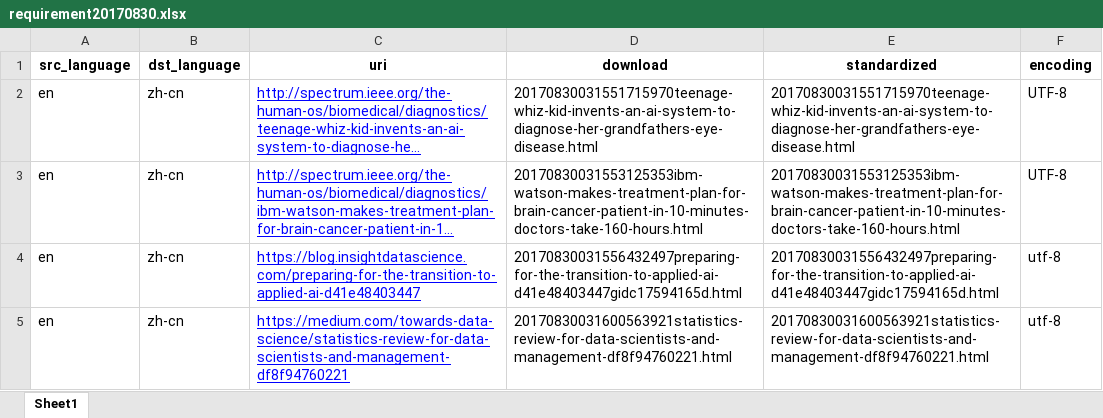
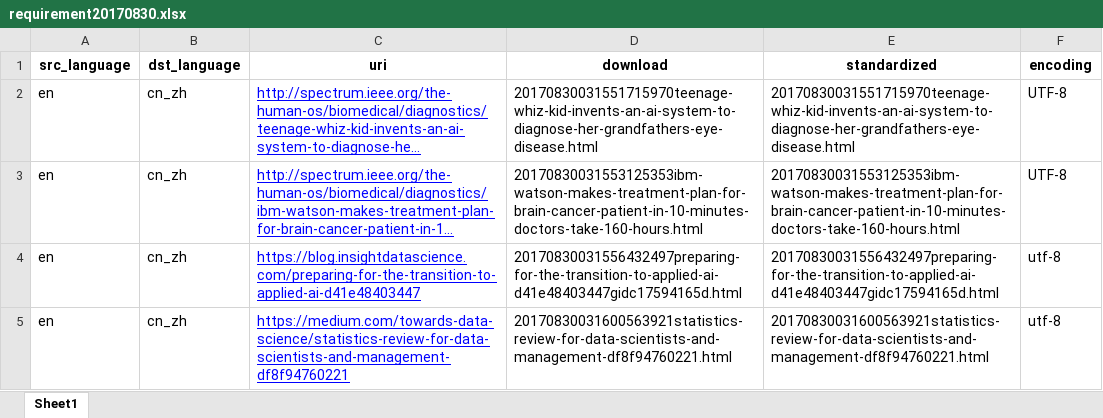
Before and after one commit to HuangKaibo2017/TranslationPipe, an Excel workbook: data/requirement/requirement20170830.xlsx, sheet Sheet1, drawn as a sheet; long unchanged cells end in …; values as stored, in another font and other column widths than the file's, no borders; the diff names each change by its address in the sheet, - before the commit and + after, or states it on an @@ line.

```diff
--- a/data/requirement/requirement20170830.xlsx (sheet Sheet1)
+++ b/data/requirement/requirement20170830.xlsx (sheet Sheet1)
-B2:B5 (dst_language): zh-cn
+B2:B5 (dst_language): cn_zh
```
Also changed, not shown: 13 other files.
